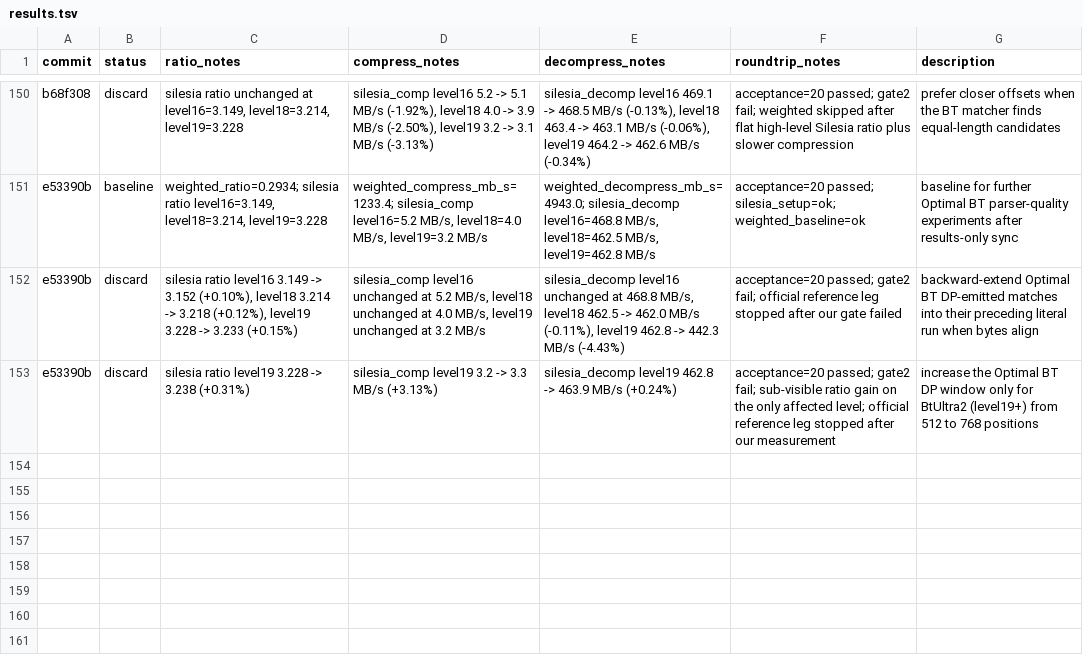
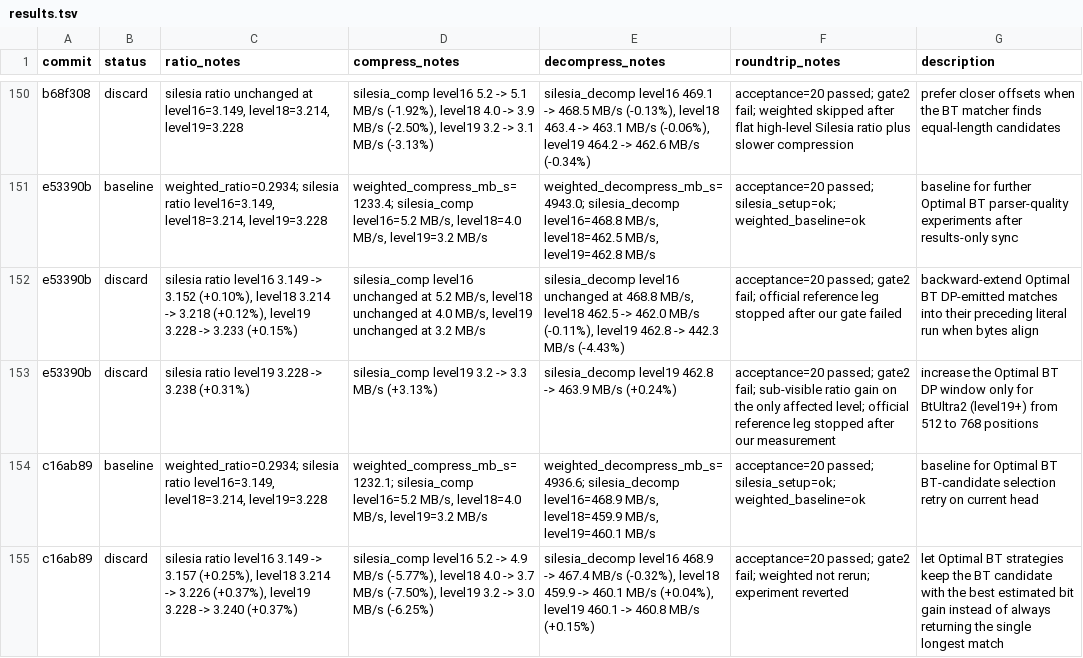
Before and after one commit to ehudt/compression, a TSV file: results.tsv, drawn as a sheet; only a part is shown, gaps mark what is left out.

Commit message:
Update autoresearch results and ideas (1 experiments, 0 kept)

```diff
--- a/results.tsv
+++ b/results.tsv
@@ -153 +153,3 @@ e53390b	discard	silesia ratio level16 3.149 -> 3.152 (+0.10%), level18 3.214 ->
 e53390b	discard	silesia ratio level19 3.228 -> 3.238 (+0.31%)	silesia_comp level19 3.2 -> 3.3 MB/s (+3.13%)	silesia_decomp level19 462.8 -> 463.9 MB/s (+0.24%)	acceptance=20 passed; gate2 fail; sub-visible ratio gain on the only affected level; official reference leg stopped after our measurement	increase the Optimal BT DP window only for BtUltra2 (level19+) from 512 to 768 positions
+c16ab89	baseline	weighted_ratio=0.2934; silesia ratio level16=3.149, level18=3.214, level19=3.228	weighted_compress_mb_s=1232.1; silesia_comp level16=5.2 MB/s, level18=4.0 MB/s, level19=3.2 MB/s	weighted_decompress_mb_s=4936.6; silesia_decomp level16=468.9 MB/s, level18=459.9 MB/s, level19=460.1 MB/s	acceptance=20 passed; silesia_setup=ok; weighted_baseline=ok	baseline for Optimal BT BT-candidate selection retry on current head
+c16ab89	discard	silesia ratio level16 3.149 -> 3.157 (+0.25%), level18 3.214 -> 3.226 (+0.37%), level19 3.228 -> 3.240 (+0.37%)	silesia_comp level16 5.2 -> 4.9 MB/s (-5.77%), level18 4.0 -> 3.7 MB/s (-7.50%), level19 3.2 -> 3.0 MB/s (-6.25%)	silesia_decomp level16 468.9 -> 467.4 MB/s (-0.32%), level18 459.9 -> 460.1 MB/s (+0.04%), level19 460.1 -> 460.8 MB/s (+0.15%)	acceptance=20 passed; gate2 fail; weighted not rerun; experiment reverted	let Optimal BT strategies keep the BT candidate with the best estimated bit gain instead of always returning the single longest match
```
Also changed, not shown: 1 other file.
